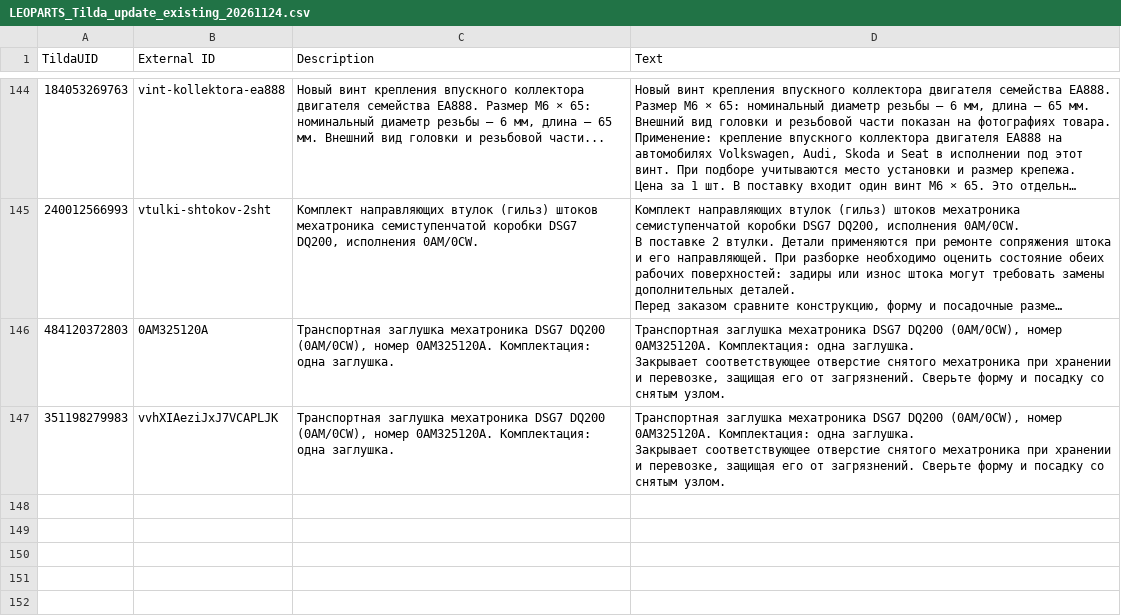
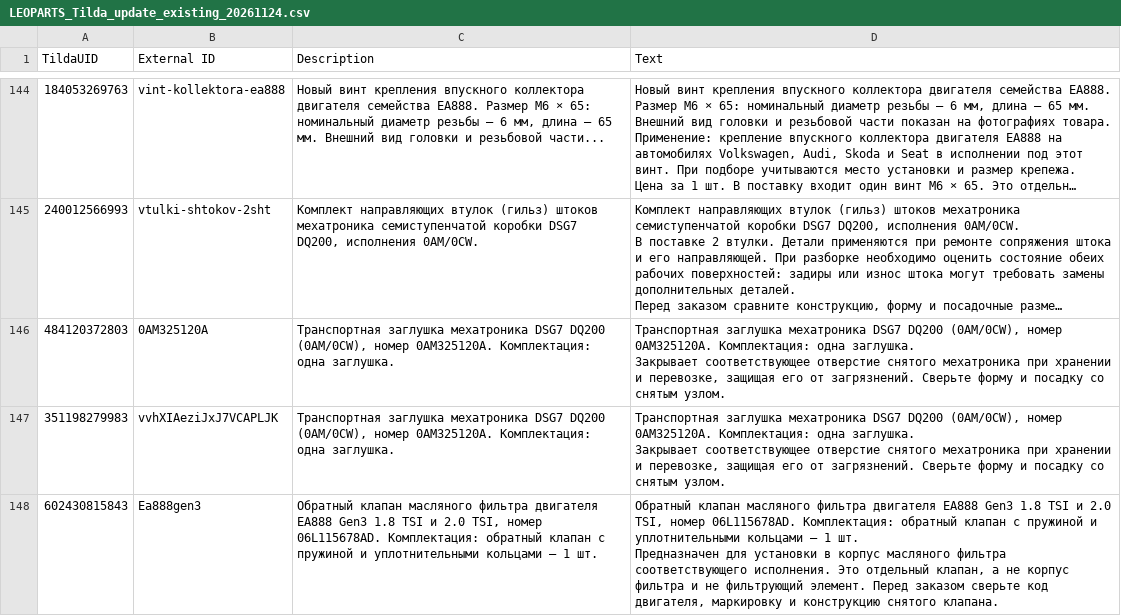
Before and after one commit to antongrigorenko844-prog/marketplace-agent, a CSV file: reports/content-pipeline/LEOPARTS_Tilda_update_existing_20261124.csv, drawn as a sheet; only a part is shown, gaps mark what is left out; long unchanged cells end in …; ↵ is a line break in a cell; the diff names each change by its address in the sheet, - before the commit and + after, or states it on an @@ line.

Commit message:
Resolve EA888 valve photo identity and complete 147 existing-UID Tilda description rows

```diff
--- a/reports/content-pipeline/LEOPARTS_Tilda_update_existing_20261124.csv
+++ b/reports/content-pipeline/LEOPARTS_Tilda_update_existing_20261124.csv
+row 148: 602430815843 | Ea888gen3 | Обратный клапан масляного фильтра двигателя EA888 Gen3 1.8 TSI и 2.0 TSI, номер 06L115678AD. Комплектация: обратный клапан с пружиной и уплотнительными кольцами — 1 шт. | Обратный клапан масляного фильтра двигателя EA888 Gen3 1.8 TSI и 2.0 TSI, номер 06L115678AD. Комплектация: обратный клапан с пружиной и уплотнительными кольцами — 1 шт. ↵ Предназначен для установки в корпус масляного фильтра соответствующего исполнения. Это отдельный клапан, а не корпус фильтра и не фильтрующий элемент. Перед заказом сверьте код двигателя, маркировку и конструкцию снятого клапана.
```
Also changed, not shown: 2 other files.
